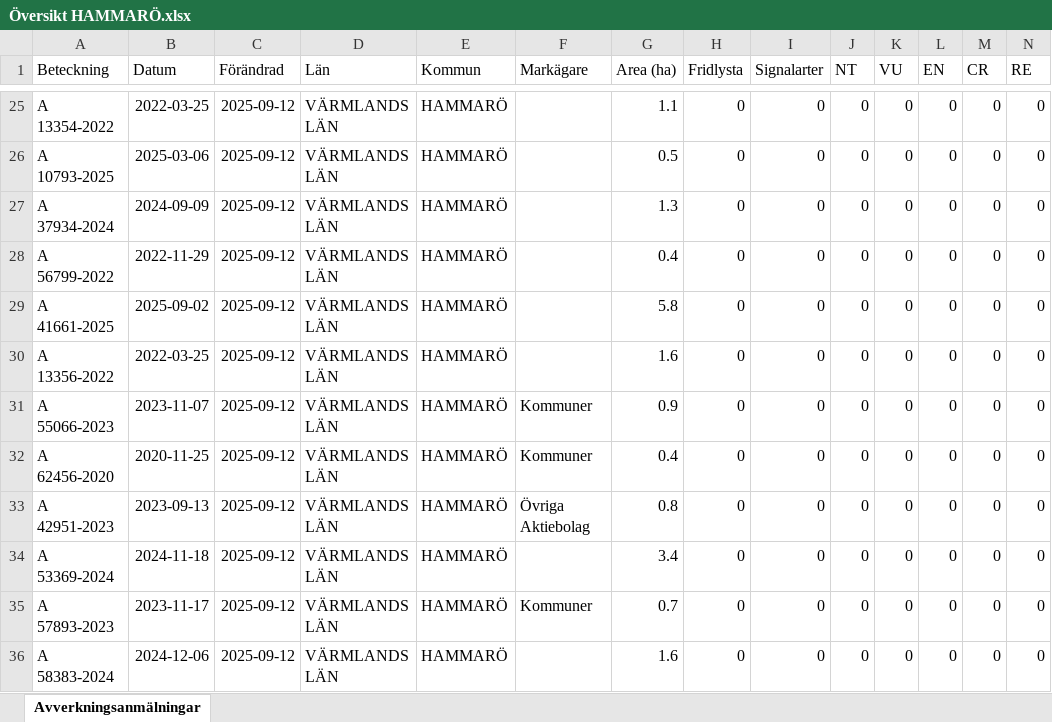
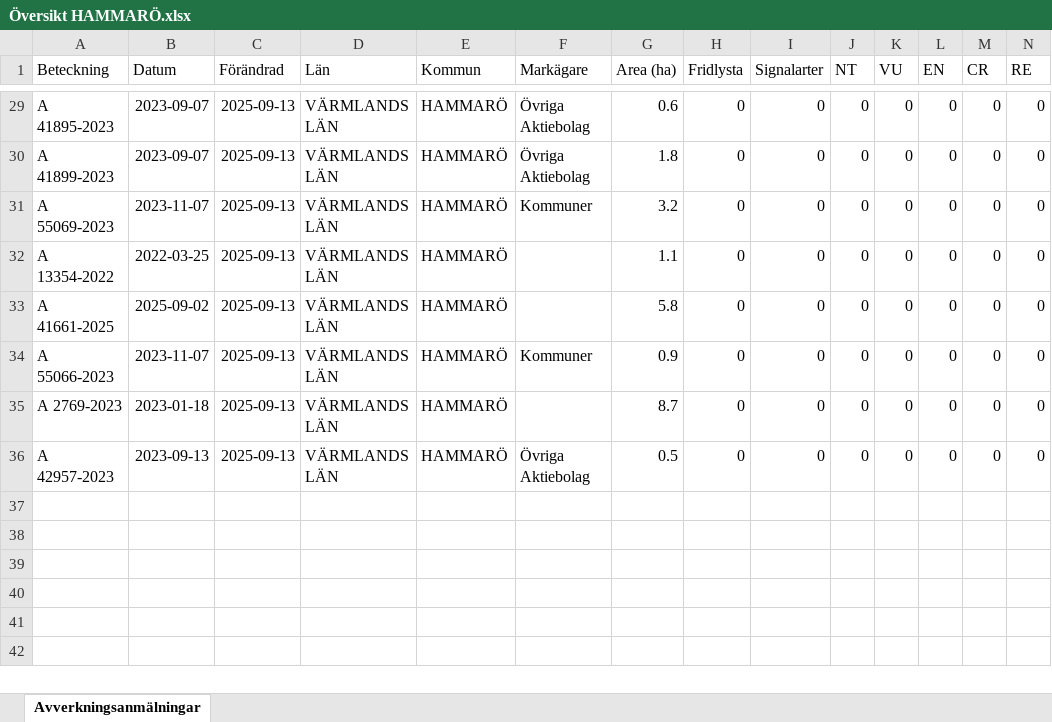
Before and after one commit to klasma/Logging_1761, an Excel workbook: Översikt HAMMARÖ.xlsx, sheet Avverkningsanmälningar, drawn as a sheet; only a part is shown, gaps mark what is left out; values as stored, in another font and other column widths than the file's, no borders; removed rows and columns are numbered as before the commit, all else as after; rows hold the shown columns only; the diff covers the shown part only; the diff names each change by its address in the sheet, - before the commit and + after, or states it on an @@ line.

```diff
--- a/Översikt HAMMARÖ.xlsx (sheet Avverkningsanmälningar)
+++ b/Översikt HAMMARÖ.xlsx (sheet Avverkningsanmälningar)
-A29 (Beteckning): A 13354-2022
+A29 (Beteckning): A 41895-2023
-B29 (Datum): 2022-03-25
+B29 (Datum): 2023-09-07
-C29:C33 (Förändrad): 2025-09-12
+C29:C33 (Förändrad): 2025-09-13
-F29:F30 (Markägare): (empty)
+F29:F30 (Markägare): Övriga Aktiebolag
-G29 (Area (ha)): 1.1
+G29 (Area (ha)): 0.6
-A30 (Beteckning): A 10793-2025
+A30 (Beteckning): A 41899-2023
-B30 (Datum): 2025-03-06
+B30 (Datum): 2023-09-07
-G30 (Area (ha)): 0.5
+G30 (Area (ha)): 1.8
-A31 (Beteckning): A 37934-2024
+A31 (Beteckning): A 55069-2023
-B31 (Datum): 2024-09-09
+B31 (Datum): 2023-11-07
-F31 (Markägare): (empty)
+F31 (Markägare): Kommuner
-G31 (Area (ha)): 1.3
+G31 (Area (ha)): 3.2
-A32 (Beteckning): A 56799-2022
+A32 (Beteckning): A 13354-2022
-B32 (Datum): 2022-11-29
+B32 (Datum): 2022-03-25
-G32 (Area (ha)): 0.4
+G32 (Area (ha)): 1.1
-row 30: A 13356-2022 | 2022-03-25 | 2025-09-12 | VÄRMLANDS LÄN | HAMMARÖ |  | 1.6 | 0 | 0 | 0 | 0 | 0 | 0 | 0
-C34:C36 (Förändrad): 2025-09-12
+C34:C36 (Förändrad): 2025-09-13
-A35 (Beteckning): A 62456-2020
+A35 (Beteckning): A 2769-2023
-B35 (Datum): 2020-11-25
+B35 (Datum): 2023-01-18
-F35 (Markägare): Kommuner
+F35 (Markägare): (empty)
-G35 (Area (ha)): 0.4
+G35 (Area (ha)): 8.7
-A36 (Beteckning): A 42951-2023
+A36 (Beteckning): A 42957-2023
-G36 (Area (ha)): 0.8
+G36 (Area (ha)): 0.5
-row 34: A 53369-2024 | 2024-11-18 | 2025-09-12 | VÄRMLANDS LÄN | HAMMARÖ |  | 3.4 | 0 | 0 | 0 | 0 | 0 | 0 | 0
-row 35: A 57893-2023 | 2023-11-17 | 2025-09-12 | VÄRMLANDS LÄN | HAMMARÖ | Kommuner | 0.7 | 0 | 0 | 0 | 0 | 0 | 0 | 0
-row 36: A 58383-2024 | 2024-12-06 | 2025-09-12 | VÄRMLANDS LÄN | HAMMARÖ |  | 1.6 | 0 | 0 | 0 | 0 | 0 | 0 | 0
```
Also changed, not shown: 6 added rows, 2 removed rows and 39 edited cells elsewhere in this sheet, artfynd/A 10795-2025 artfynd.xlsx, artfynd/A 20755-2021 artfynd.xlsx, 57 other files.
